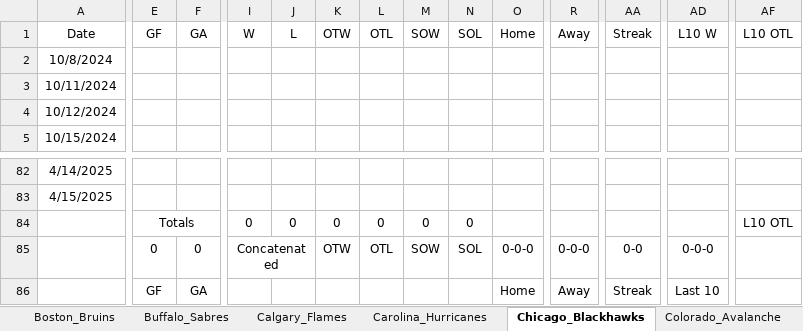
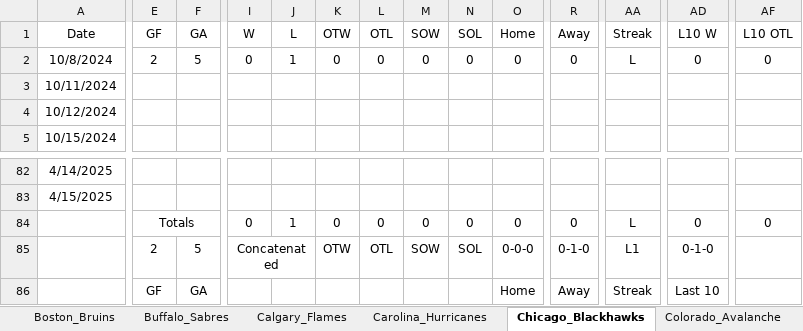
Before and after one commit to cmwrite/NHLStats, an Excel workbook: 2024_2025/Standings.xlsx, sheet Chicago_Blackhawks, drawn as a sheet; only a part is shown, gaps mark what is left out; values as stored, in another font and other column widths than the file's, no borders; removed rows and columns are numbered as before the commit, all else as after; rows hold the shown columns only; the diff covers the shown part only; the diff names each change by its address in the sheet, - before the commit and + after, or states it on an @@ line.

```diff
--- a/2024_2025/Standings.xlsx (sheet Chicago_Blackhawks)
+++ b/2024_2025/Standings.xlsx (sheet Chicago_Blackhawks)
-E2 (GF): (empty)
+E2 (GF): 2
-F2 (GA): (empty)
+F2 (GA): 5
-I2 (W): (empty)
+I2 (W): 0
-J2 (L): (empty)
+J2 (L): 1
-K2 (OTW): (empty)
+K2 (OTW): 0
-L2 (OTL): (empty)
+L2 (OTL): 0
-M2 (SOW): (empty)
+M2 (SOW): 0
-N2 (SOL): (empty)
+N2 (SOL): 0
-O2 (Home): (empty)
+O2 (Home): 0
-R2 (Away): (empty)
+R2 (Away): 0
-AA2 (Streak): (empty)
+AA2 (Streak): L
-AD2 (L10 W): (empty)
+AD2 (L10 W): 0
-AF2 (L10 OTL): (empty)
+AF2 (L10 OTL): 0
-row 84:  | Totals |  | 0 | 0 | 0 | 0 | 0 | 0 |  |  |  |  | L10 OTL
+row 84:  | Totals |  | 0 | 1 | 0 | 0 | 0 | 0 | 0 | 0 | L | 0 | 0
-E85 (GF): 0
+E85 (GF): 2
-F85 (GA): 0
+F85 (GA): 5
-R85 (Away): 0-0-0
+R85 (Away): 0-1-0
-AA85 (Streak): 0-0
+AA85 (Streak): L1
-AD85 (L10 W): 0-0-0
+AD85 (L10 W): 0-1-0
```
Also changed, not shown: 16 edited cells elsewhere in this sheet, sheet Standings (10-8-24), sheet Utah_Hockey_Club, sheet Standings_Daily, sheet Standings, other sheet tabs, 2024_2025/BoxScores/October.xlsx.
